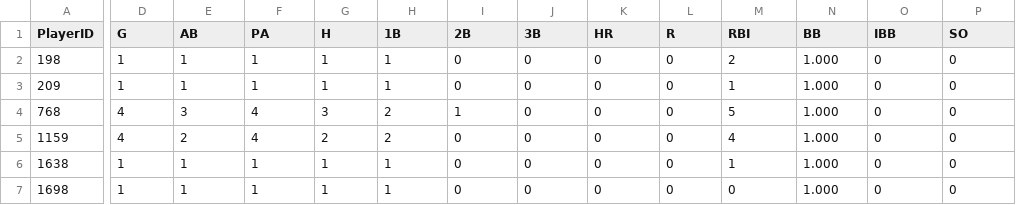
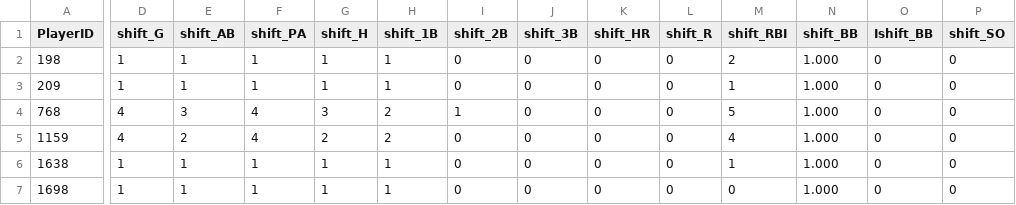
Before and after one commit to fgscivittaro/fsfsnm, a CSV file: nsm/2014_data/shift_data.csv, drawn as a sheet; only a part is shown, gaps mark what is left out; the diff covers the shown part only; the diff names each change by its address in the sheet, - before the commit and + after, or states it on an @@ line.

Commit message:
shift_

```diff
--- a/nsm/2014_data/shift_data.csv
+++ b/nsm/2014_data/shift_data.csv
-D1: G
+D1: shift_G
-E1: AB
+E1: shift_AB
-F1: PA
+F1: shift_PA
-G1: H
+G1: shift_H
-H1: 1B
+H1: shift_1B
-I1: 2B
+I1: shift_2B
-J1: 3B
+J1: shift_3B
-K1: HR
+K1: shift_HR
-L1: R
+L1: shift_R
-M1: RBI
+M1: shift_RBI
-N1: BB
+N1: shift_BB
-O1: IBB
+O1: Ishift_BB
-P1: SO
+P1: shift_SO
```
Also changed, not shown: 7 edited cells elsewhere in this file, nsm/2015_data/shift_data.csv, nsm/2016_data/shift_data.csv.
